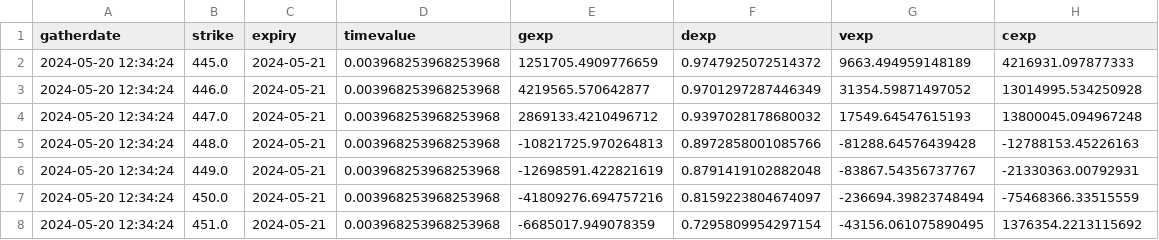
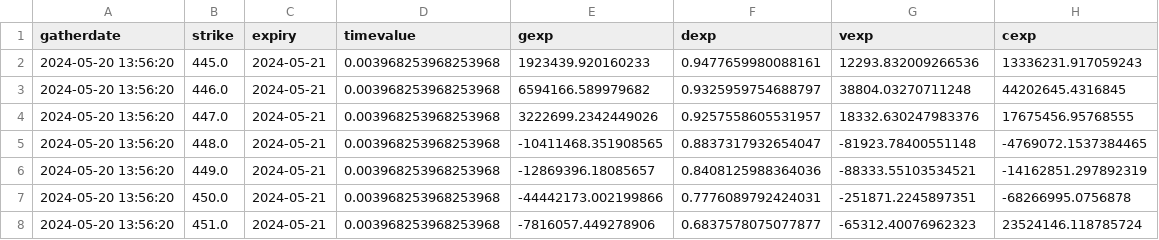
Before and after one commit to marketeyes/dash, a CSV file: data/exposure/qqq_exposure.csv, drawn as a sheet; only a part is shown; the diff covers the shown part only.

```diff
--- a/data/exposure/qqq_exposure.csv
+++ b/data/exposure/qqq_exposure.csv
@@ -1,8 +1,8 @@
 gatherdate,strike,expiry,timevalue,gexp,dexp,vexp,cexp
-2024-05-20 12:34:24,445.0,2024-05-21,0.003968253968253968,1251705.4909776659,0.9747925072514372,9663.494959148189,4216931.097877333
-2024-05-20 12:34:24,446.0,2024-05-21,0.003968253968253968,4219565.570642877,0.9701297287446349,31354.59871497052,13014995.534250928
-2024-05-20 12:34:24,447.0,2024-05-21,0.003968253968253968,2869133.4210496712,0.9397028178680032,17549.64547615193,13800045.094967248
-2024-05-20 12:34:24,448.0,2024-05-21,0.003968253968253968,-10821725.970264813,0.8972858001085766,-81288.64576439428,-12788153.45226163
-2024-05-20 12:34:24,449.0,2024-05-21,0.003968253968253968,-12698591.422821619,0.8791419102882048,-83867.54356737767,-21330363.00792931
-2024-05-20 12:34:24,450.0,2024-05-21,0.003968253968253968,-41809276.694757216,0.8159223804674097,-236694.39823748494,-75468366.33515559
-2024-05-20 12:34:24,451.0,2024-05-21,0.003968253968253968,-6685017.949078359,0.7295809954297154,-43156.061075890495,1376354.2213115692
+2024-05-20 13:56:20,445.0,2024-05-21,0.003968253968253968,1923439.920160233,0.9477659980088161,12293.832009266536,13336231.917059243
+2024-05-20 13:56:20,446.0,2024-05-21,0.003968253968253968,6594166.589979682,0.9325959754688797,38804.03270711248,44202645.4316845
+2024-05-20 13:56:20,447.0,2024-05-21,0.003968253968253968,3222699.2342449026,0.9257558605531957,18332.630247983376,17675456.95768555
+2024-05-20 13:56:20,448.0,2024-05-21,0.003968253968253968,-10411468.351908565,0.8837317932654047,-81923.78400551148,-4769072.1537384465
+2024-05-20 13:56:20,449.0,2024-05-21,0.003968253968253968,-12869396.18085657,0.8408125988364036,-88333.55103534521,-14162851.297892319
+2024-05-20 13:56:20,450.0,2024-05-21,0.003968253968253968,-44442173.002199866,0.7776089792424031,-251871.2245897351,-68266995.0756878
+2024-05-20 13:56:20,451.0,2024-05-21,0.003968253968253968,-7816057.449278906,0.6837578075077877,-65312.40076962323,23524146.118785724
```
Also changed, not shown: 42 edited cells elsewhere in this file, data/exposure/iwm_exposure.csv, data/exposure/spy_exposure.csv, 13 other files.
